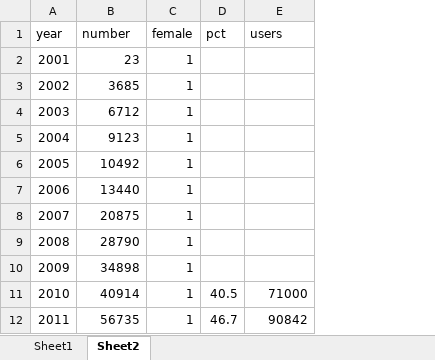
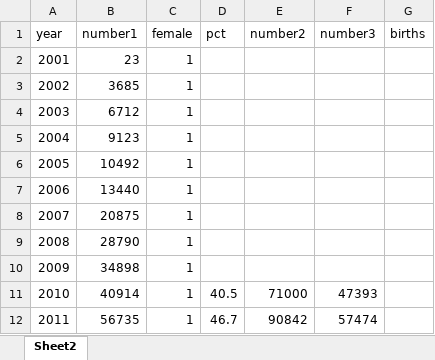
Before and after one commit to lsy9816/ResWork, an Excel workbook: parental_leave_korea/data/parental_leave.xlsx, sheet Sheet2, drawn as a sheet; only a part is shown; values as stored, in another font and other column widths than the file's, no borders; the diff names each change by its address in the sheet, - before the commit and + after, or states it on an @@ line.

```diff
--- a/parental_leave_korea/data/parental_leave.xlsx (sheet Sheet2)
+++ b/parental_leave_korea/data/parental_leave.xlsx (sheet Sheet2)
-sheet tab: Sheet1
+column F (number3), rows 11-12: 47393 | 57474
+column G (births), empty
-B1: number
+B1: number1
-E1: users
+E1: number2
```
